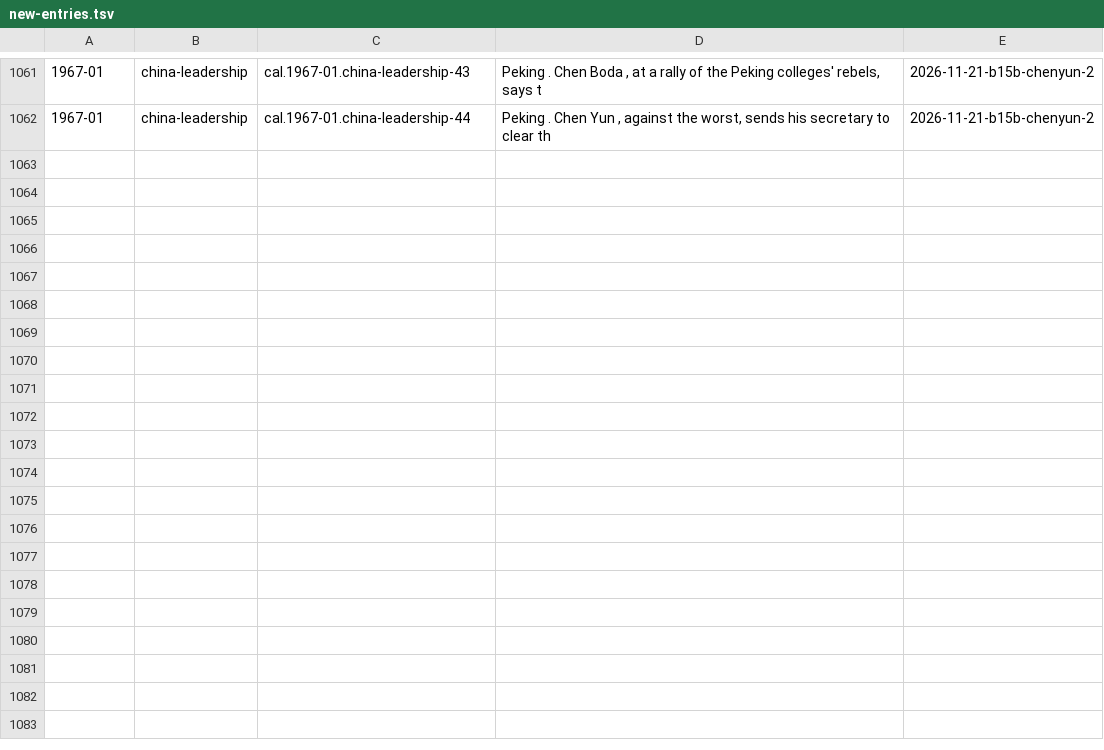
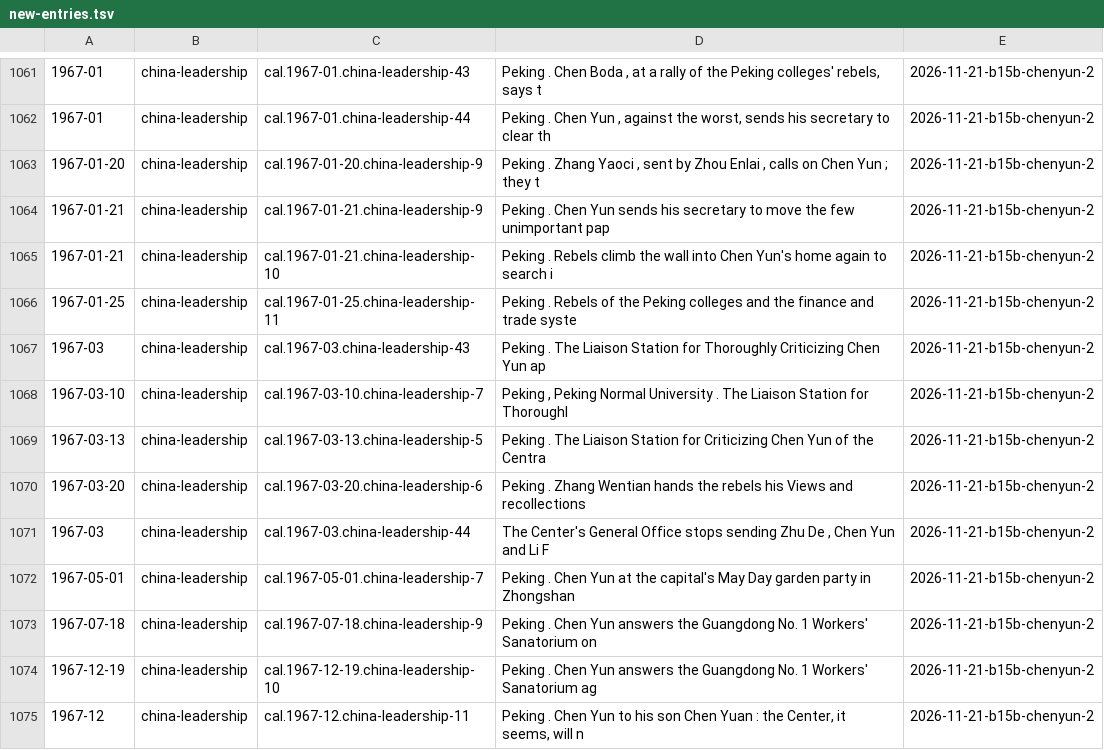
Before and after one commit to Impending2223/bib, a TSV file: inbox/new-entries.tsv, drawn as a sheet; only a part is shown, gaps mark what is left out.

```diff
--- a/inbox/new-entries.tsv
+++ b/inbox/new-entries.tsv
@@ -1062 +1062,14 @@
 1967-01	china-leadership	cal.1967-01.china-leadership-44	Peking . Chen Yun , against the worst, sends his secretary to clear th	2026-11-21-b15b-chenyun-2
+1967-01-20	china-leadership	cal.1967-01-20.china-leadership-9	Peking . Zhang Yaoci , sent by Zhou Enlai , calls on Chen Yun ; they t	2026-11-21-b15b-chenyun-2
+1967-01-21	china-leadership	cal.1967-01-21.china-leadership-9	Peking . Chen Yun sends his secretary to move the few unimportant pap	2026-11-21-b15b-chenyun-2
+1967-01-21	china-leadership	cal.1967-01-21.china-leadership-10	Peking . Rebels climb the wall into Chen Yun's home again to search i	2026-11-21-b15b-chenyun-2
+1967-01-25	china-leadership	cal.1967-01-25.china-leadership-11	Peking . Rebels of the Peking colleges and the finance and trade syste	2026-11-21-b15b-chenyun-2
+1967-03	china-leadership	cal.1967-03.china-leadership-43	Peking . The Liaison Station for Thoroughly Criticizing Chen Yun ap	2026-11-21-b15b-chenyun-2
+1967-03-10	china-leadership	cal.1967-03-10.china-leadership-7	Peking , Peking Normal University . The Liaison Station for Thoroughl	2026-11-21-b15b-chenyun-2
+1967-03-13	china-leadership	cal.1967-03-13.china-leadership-5	Peking . The Liaison Station for Criticizing Chen Yun of the Centra	2026-11-21-b15b-chenyun-2
+1967-03-20	china-leadership	cal.1967-03-20.china-leadership-6	Peking . Zhang Wentian hands the rebels his Views and recollections	2026-11-21-b15b-chenyun-2
+1967-03	china-leadership	cal.1967-03.china-leadership-44	The Center's General Office stops sending Zhu De , Chen Yun and Li F	2026-11-21-b15b-chenyun-2
+1967-05-01	china-leadership	cal.1967-05-01.china-leadership-7	Peking . Chen Yun at the capital's May Day garden party in Zhongshan	2026-11-21-b15b-chenyun-2
+1967-07-18	china-leadership	cal.1967-07-18.china-leadership-9	Peking . Chen Yun answers the Guangdong No. 1 Workers' Sanatorium on	2026-11-21-b15b-chenyun-2
+1967-12-19	china-leadership	cal.1967-12-19.china-leadership-10	Peking . Chen Yun answers the Guangdong No. 1 Workers' Sanatorium ag	2026-11-21-b15b-chenyun-2
+1967-12	china-leadership	cal.1967-12.china-leadership-11	Peking . Chen Yun to his son Chen Yuan : the Center, it seems, will n	2026-11-21-b15b-chenyun-2
```
Also changed, not shown: 7 other files.
